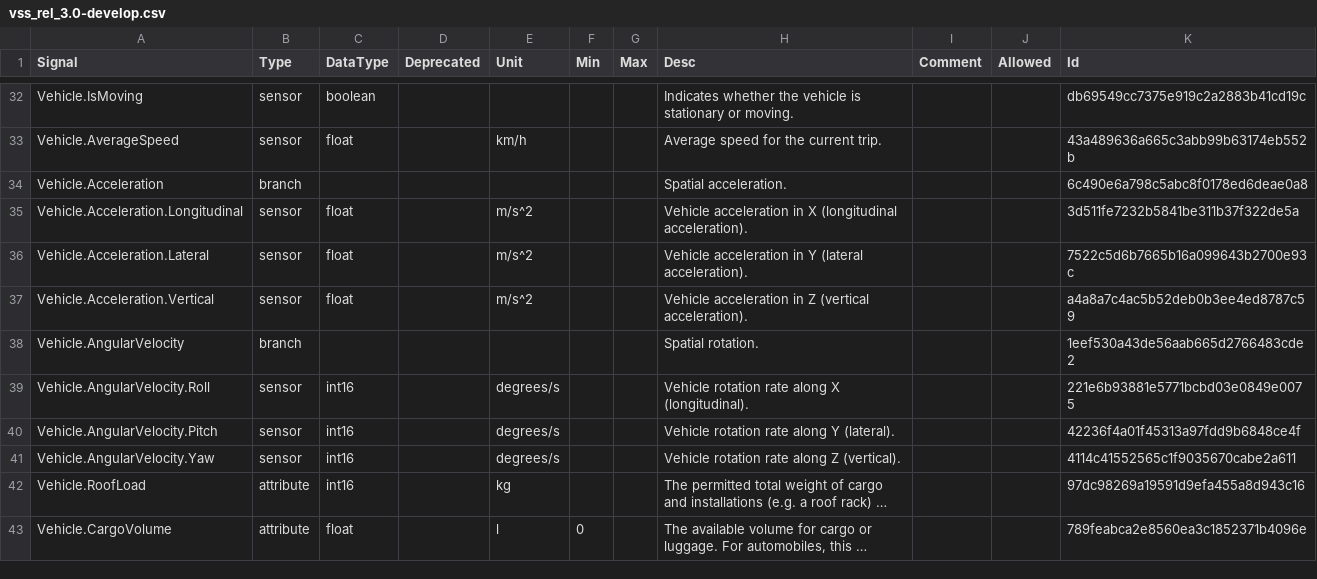
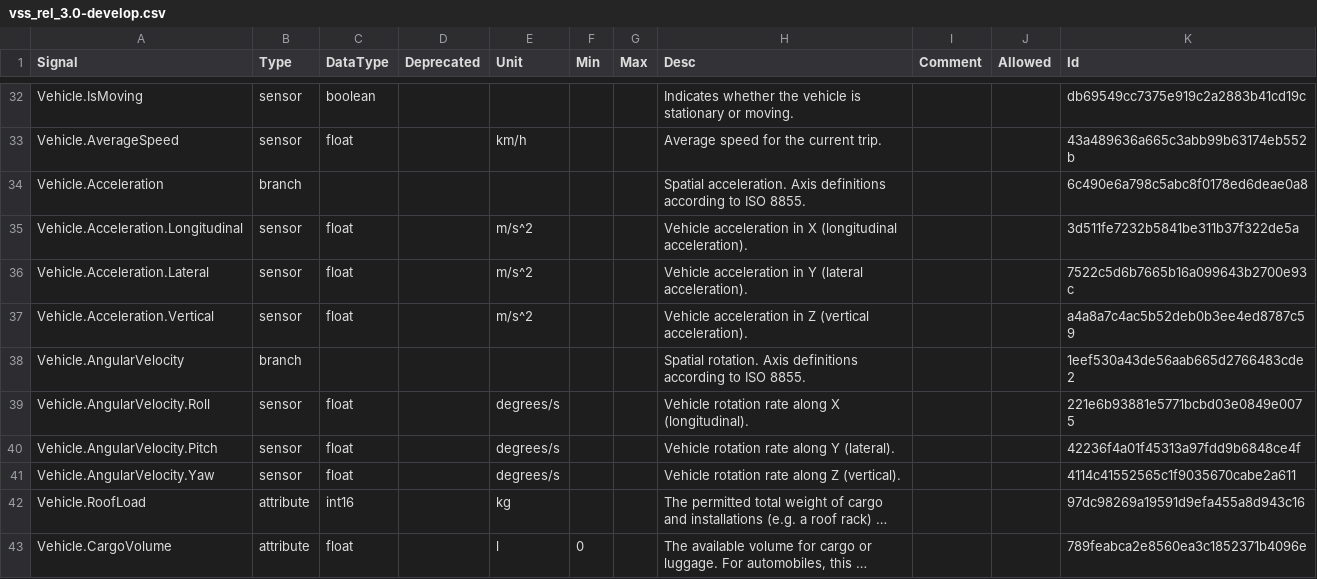
Before and after one commit to boschglobal/vehicle_signal_specification, a CSV file: releases/nightly/vss_rel_3.0-develop.csv, drawn as a sheet; only a part is shown, gaps mark what is left out; long unchanged cells end in …; the diff covers the shown part only; the diff names each change by its address in the sheet, - before the commit and + after, or states it on an @@ line.

```diff
--- a/releases/nightly/vss_rel_3.0-develop.csv
+++ b/releases/nightly/vss_rel_3.0-develop.csv
-H34 (Desc): Spatial acceleration.
+H34 (Desc): Spatial acceleration. Axis definitions according to ISO 8855.
-H38 (Desc): Spatial rotation.
+H38 (Desc): Spatial rotation. Axis definitions according to ISO 8855.
-C39:C41 (DataType): int16
+C39:C41 (DataType): float
```
Also changed, not shown: 10 added rows and 13 edited cells elsewhere in this file, 27 other files.
